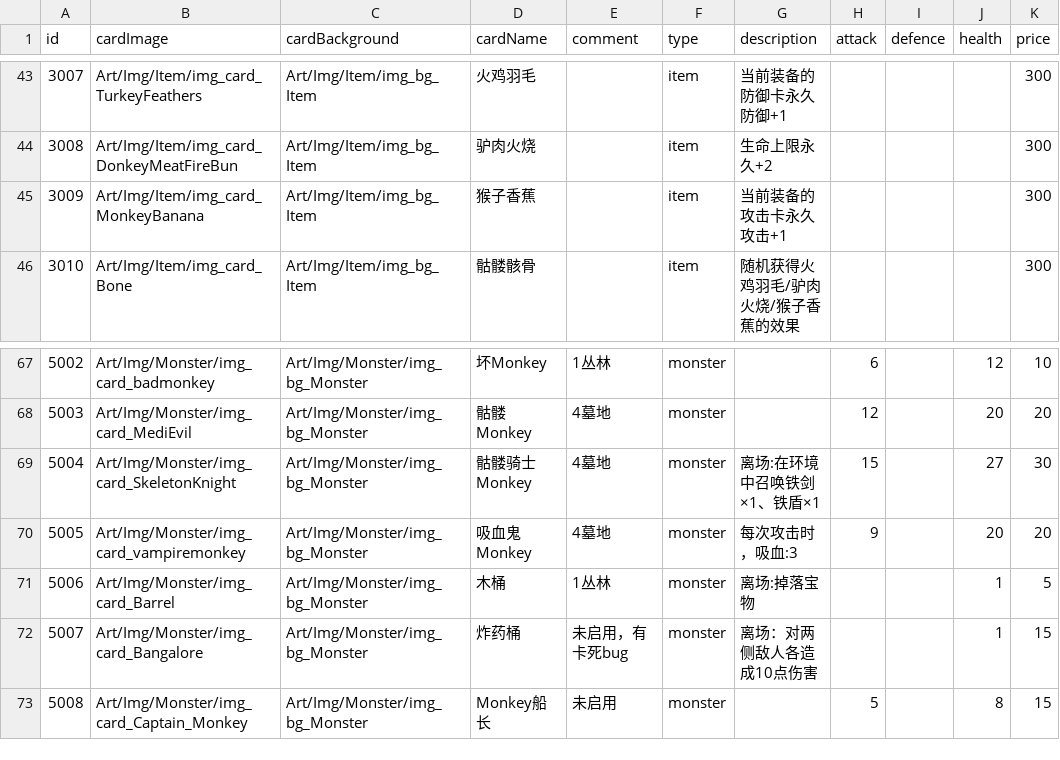
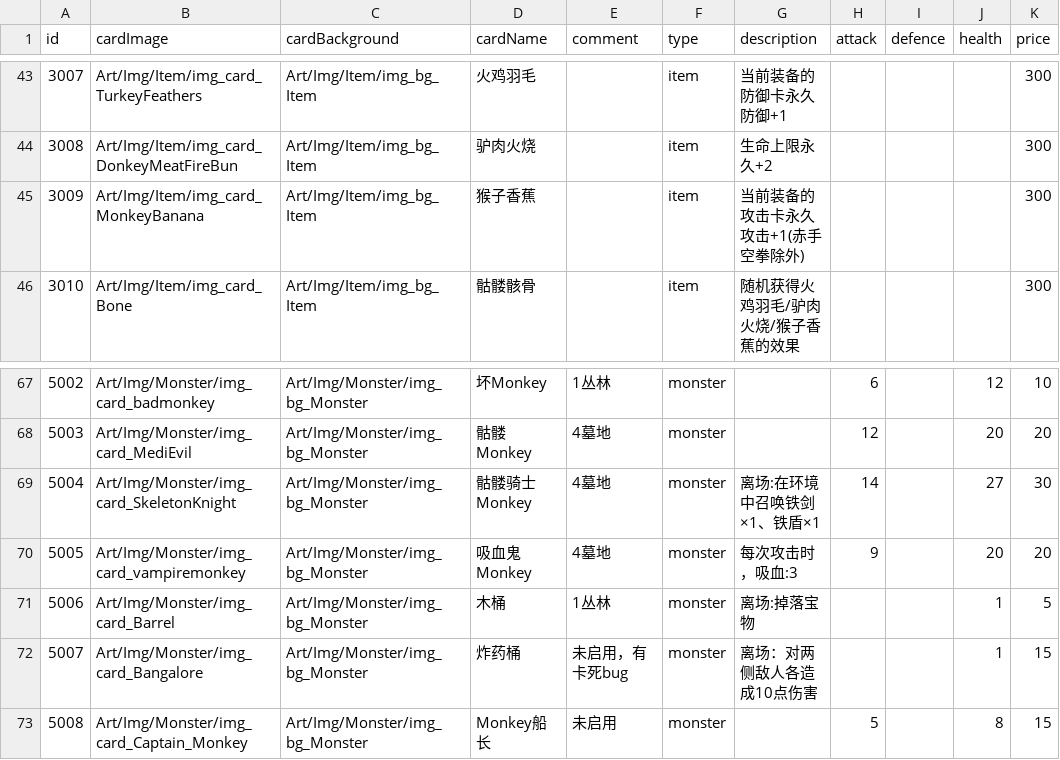
Before and after one commit to Nancobamboo/joeys-nightmare-2, a CSV file: joey2/Assets/Resources/Data/card_info.csv, drawn as a sheet; only a part is shown, gaps mark what is left out; the diff names each change by its address in the sheet, - before the commit and + after, or states it on an @@ line.

```diff
--- a/joey2/Assets/Resources/Data/card_info.csv
+++ b/joey2/Assets/Resources/Data/card_info.csv
-G45 (description): 当前装备的攻击卡永久攻击+1
+G45 (description): 当前装备的攻击卡永久攻击+1(赤手空拳除外)
-H69 (attack): 15
+H69 (attack): 14
```
